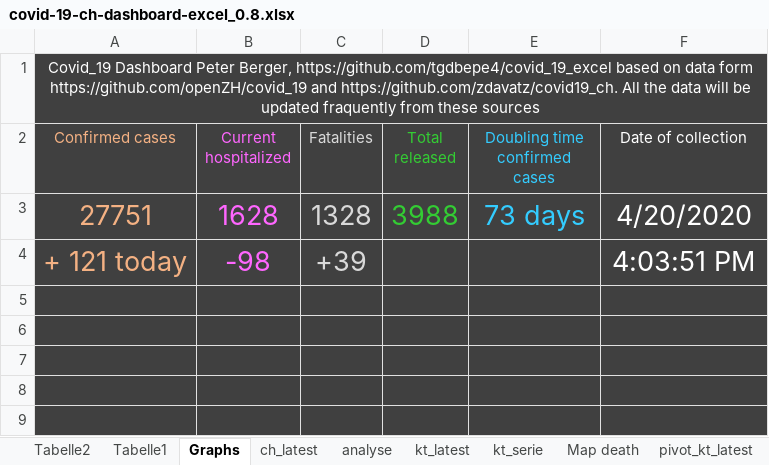
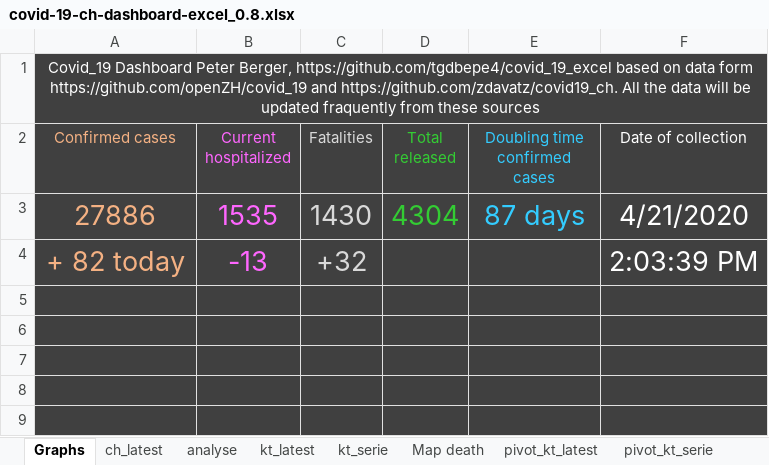
Before and after one commit to tgdbepe4/codvid_19_excel, an Excel workbook: privious versions/covid-19-ch-dashboard-excel_0.8.xlsx, sheet Graphs, drawn as a sheet; only a part is shown; values as stored, in another font and other column widths than the file's, no borders; charts and pictures not drawn; removed rows and columns are numbered as before the commit, all else as after; the diff names each change by its address in the sheet, - before the commit and + after, or states it on an @@ line.

```diff
--- a/privious versions/covid-19-ch-dashboard-excel_0.8.xlsx (sheet Graphs)
+++ b/privious versions/covid-19-ch-dashboard-excel_0.8.xlsx (sheet Graphs)
-sheet tab: Tabelle2
-sheet tab: Tabelle1
-row 3: 27751 | 1628 | 1328 | 3988 | 73 days | 4/20/2020
-row 4: + 121 today | -98 | +39 |  |  | 4:03:51 PM
+row 3: 27886 | 1535 | 1430 | 4304 | 87 days | 4/21/2020
+row 4: + 82 today | -13 | +32 |  |  | 2:03:39 PM
```
Also changed, not shown: sheet kt_serie, sheet kt_latest, sheet ch_latest, sheet pivot_kt_latest, sheet analyse, charts or pictures, 4 other files.
